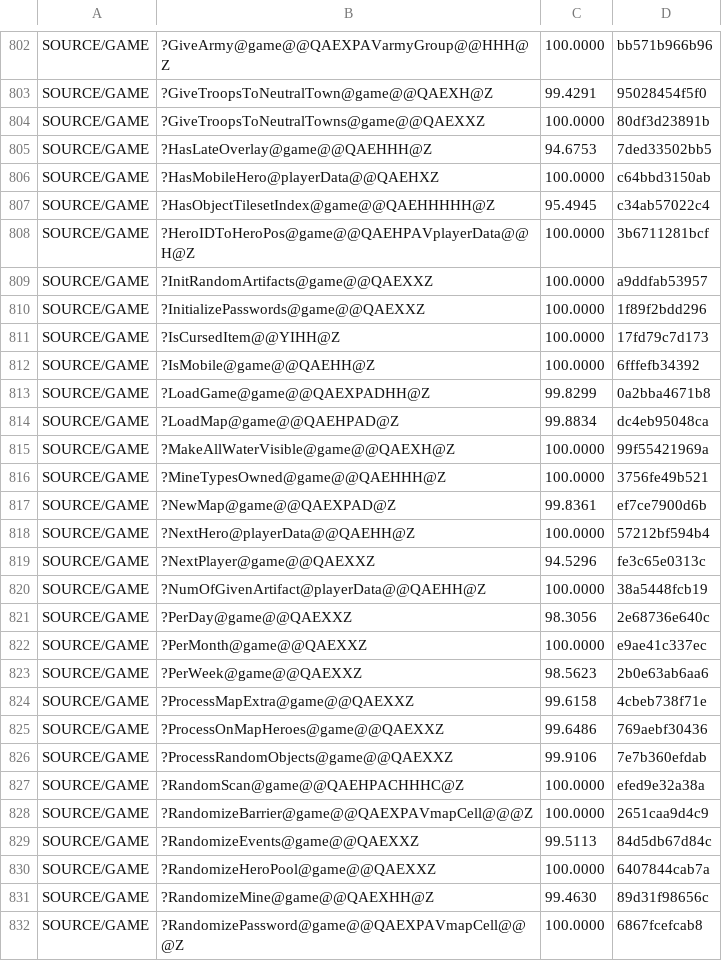
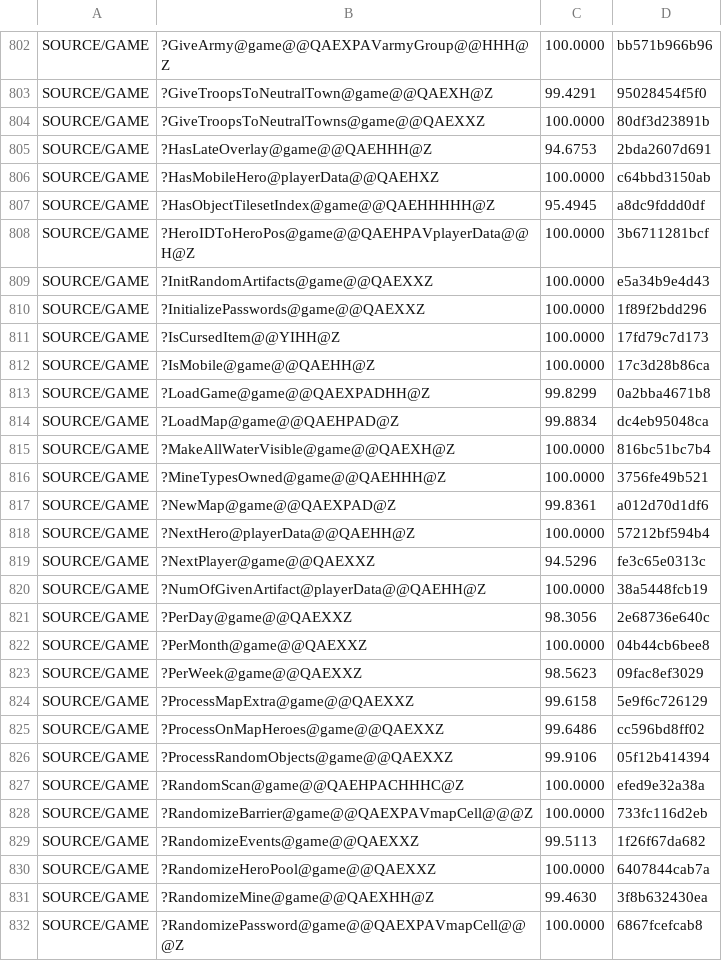
Before and after one commit to sushi-shi/homm2-decomp, a TSV file: config/match_baseline.tsv, drawn as a sheet; only a part is shown, gaps mark what is left out; the diff covers the shown part only.

Commit message:
match: name bitmap widget and map fields

```diff
--- a/config/match_baseline.tsv
+++ b/config/match_baseline.tsv
@@ -804,15 +804,15 @@ SOURCE/GAME	?GiveTroopsToNeutralTown@game@@QAEXH@Z	99.4291	95028454f5f0
 SOURCE/GAME	?GiveTroopsToNeutralTowns@game@@QAEXXZ	100.0000	80df3d23891b
-SOURCE/GAME	?HasLateOverlay@game@@QAEHHH@Z	94.6753	7ded33502bb5
+SOURCE/GAME	?HasLateOverlay@game@@QAEHHH@Z	94.6753	2bda2607d691
 SOURCE/GAME	?HasMobileHero@playerData@@QAEHXZ	100.0000	c64bbd3150ab
-SOURCE/GAME	?HasObjectTilesetIndex@game@@QAEHHHHH@Z	95.4945	c34ab57022c4
+SOURCE/GAME	?HasObjectTilesetIndex@game@@QAEHHHHH@Z	95.4945	a8dc9fddd0df
 SOURCE/GAME	?HeroIDToHeroPos@game@@QAEHPAVplayerData@@H@Z	100.0000	3b6711281bcf
-SOURCE/GAME	?InitRandomArtifacts@game@@QAEXXZ	100.0000	a9ddfab53957
+SOURCE/GAME	?InitRandomArtifacts@game@@QAEXXZ	100.0000	e5a34b9e4d43
 SOURCE/GAME	?InitializePasswords@game@@QAEXXZ	100.0000	1f89f2bdd296
 SOURCE/GAME	?IsCursedItem@@YIHH@Z	100.0000	17fd79c7d173
-SOURCE/GAME	?IsMobile@game@@QAEHH@Z	100.0000	6fffefb34392
+SOURCE/GAME	?IsMobile@game@@QAEHH@Z	100.0000	17c3d28b86ca
 SOURCE/GAME	?LoadGame@game@@QAEXPADHH@Z	99.8299	0a2bba4671b8
 SOURCE/GAME	?LoadMap@game@@QAEHPAD@Z	99.8834	dc4eb95048ca
-SOURCE/GAME	?MakeAllWaterVisible@game@@QAEXH@Z	100.0000	99f55421969a
+SOURCE/GAME	?MakeAllWaterVisible@game@@QAEXH@Z	100.0000	816bc51bc7b4
 SOURCE/GAME	?MineTypesOwned@game@@QAEHHH@Z	100.0000	3756fe49b521
-SOURCE/GAME	?NewMap@game@@QAEXPAD@Z	99.8361	ef7ce7900d6b
+SOURCE/GAME	?NewMap@game@@QAEXPAD@Z	99.8361	a012d70d1df6
 SOURCE/GAME	?NextHero@playerData@@QAEHH@Z	100.0000	57212bf594b4
@@ -821,12 +821,12 @@ SOURCE/GAME	?NumOfGivenArtifact@playerData@@QAEHH@Z	100.0000	38a5448fcb19
 SOURCE/GAME	?PerDay@game@@QAEXXZ	98.3056	2e68736e640c
-SOURCE/GAME	?PerMonth@game@@QAEXXZ	100.0000	e9ae41c337ec
-SOURCE/GAME	?PerWeek@game@@QAEXXZ	98.5623	2b0e63ab6aa6
-SOURCE/GAME	?ProcessMapExtra@game@@QAEXXZ	99.6158	4cbeb738f71e
-SOURCE/GAME	?ProcessOnMapHeroes@game@@QAEXXZ	99.6486	769aebf30436
-SOURCE/GAME	?ProcessRandomObjects@game@@QAEXXZ	99.9106	7e7b360efdab
+SOURCE/GAME	?PerMonth@game@@QAEXXZ	100.0000	04b44cb6bee8
+SOURCE/GAME	?PerWeek@game@@QAEXXZ	98.5623	09fac8ef3029
+SOURCE/GAME	?ProcessMapExtra@game@@QAEXXZ	99.6158	5e9f6c726129
+SOURCE/GAME	?ProcessOnMapHeroes@game@@QAEXXZ	99.6486	cc596bd8ff02
+SOURCE/GAME	?ProcessRandomObjects@game@@QAEXXZ	99.9106	05f12b414394
 SOURCE/GAME	?RandomScan@game@@QAEHPACHHHC@Z	100.0000	efed9e32a38a
-SOURCE/GAME	?RandomizeBarrier@game@@QAEXPAVmapCell@@@Z	100.0000	2651caa9d4c9
-SOURCE/GAME	?RandomizeEvents@game@@QAEXXZ	99.5113	84d5db67d84c
+SOURCE/GAME	?RandomizeBarrier@game@@QAEXPAVmapCell@@@Z	100.0000	733fc116d2eb
+SOURCE/GAME	?RandomizeEvents@game@@QAEXXZ	99.5113	1f26f67da682
 SOURCE/GAME	?RandomizeHeroPool@game@@QAEXXZ	100.0000	6407844cab7a
-SOURCE/GAME	?RandomizeMine@game@@QAEXHH@Z	99.4630	89d31f98656c
+SOURCE/GAME	?RandomizeMine@game@@QAEXHH@Z	99.4630	3f8b632430ea
 SOURCE/GAME	?RandomizePassword@game@@QAEXPAVmapCell@@@Z	100.0000	6867fcefcab8
```
Also changed, not shown: 110 edited cells elsewhere in this file, 27 other files.
